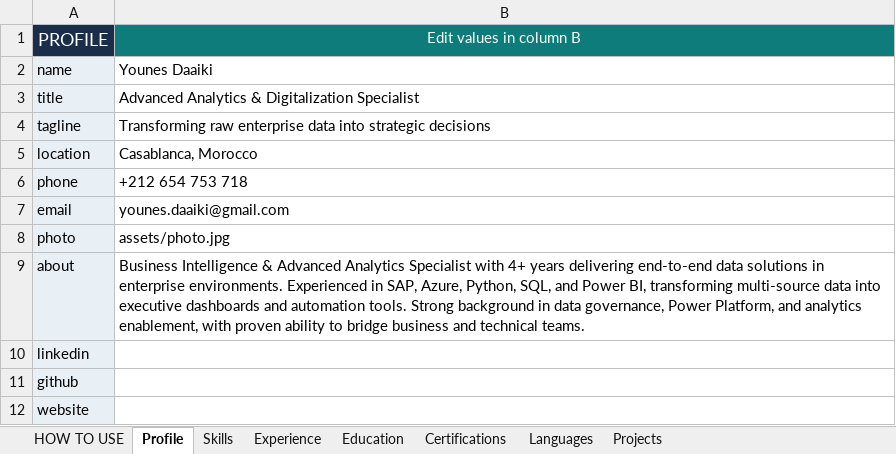
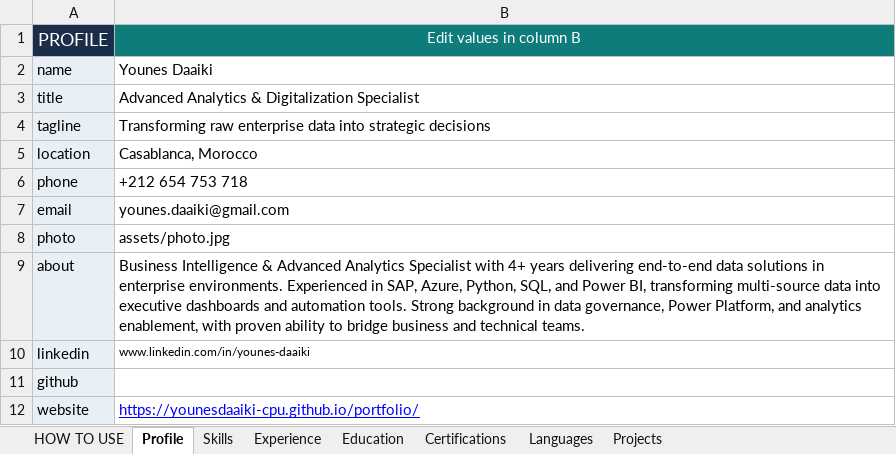
Before and after one commit to younesdaaiki-cpu/portfolio, an Excel workbook: data/portfolio_editor.xlsx, sheet Profile, drawn as a sheet; values as stored, in another font and other column widths than the file's, no borders; the diff names each change by its address in the sheet, - before the commit and + after, or states it on an @@ line.

```diff
--- a/data/portfolio_editor.xlsx (sheet Profile)
+++ b/data/portfolio_editor.xlsx (sheet Profile)
-B10: (empty)
+B10: www.linkedin.com/in/younes-daaiki
-B12: (empty)
+B12: https://younesdaaiki-cpu.github.io/portfolio/
```
Also changed, not shown: sheet Projects, 6 other files.
